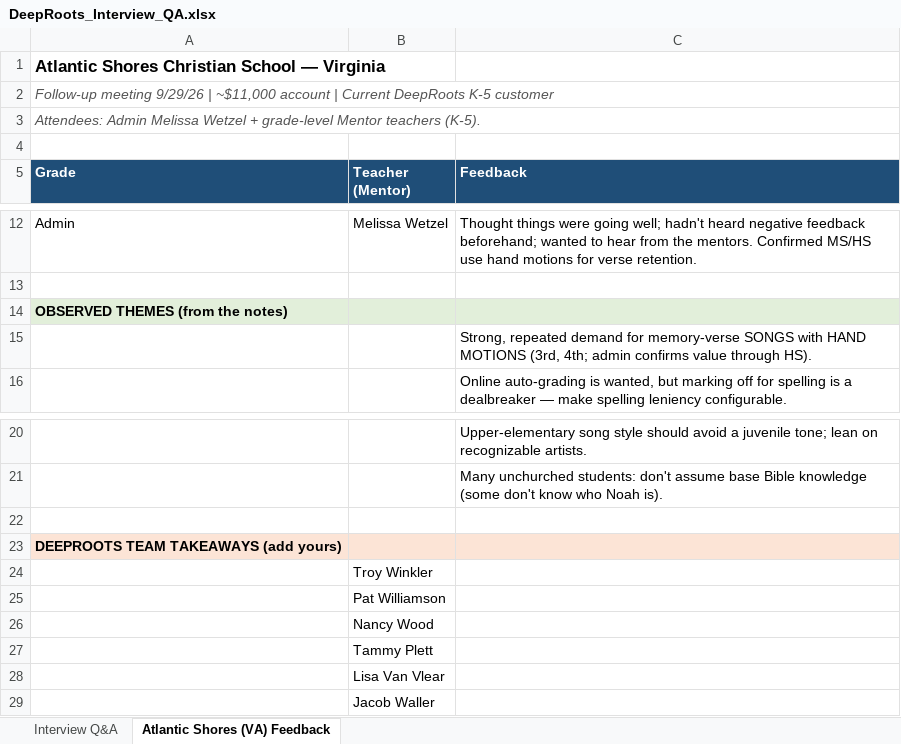
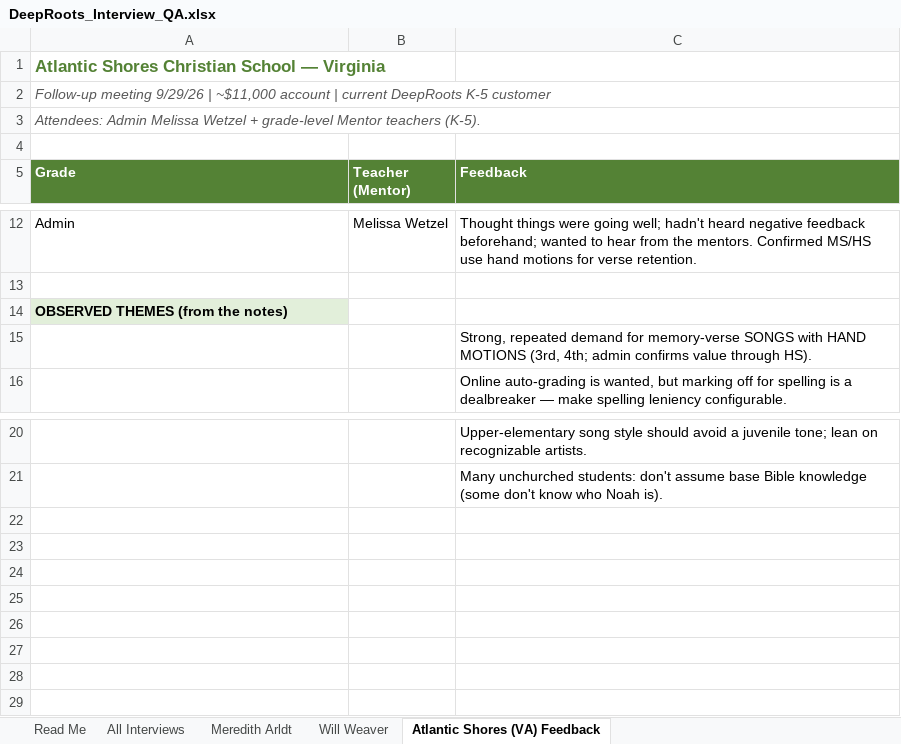
Before and after one commit to arkeo777/td-Winkler, an Excel workbook: outreach/DeepRoots_Interview_QA.xlsx, sheet Atlantic Shores (VA) Feedback, drawn as a sheet; only a part is shown, gaps mark what is left out; values as stored, in another font and other column widths than the file's, no borders; the diff names each change by its address in the sheet, - before the commit and + after, or states it on an @@ line.

```diff
--- a/outreach/DeepRoots_Interview_QA.xlsx (sheet Atlantic Shores (VA) Feedback)
+++ b/outreach/DeepRoots_Interview_QA.xlsx (sheet Atlantic Shores (VA) Feedback)
-sheet tab: Interview Q&A
+sheet tab: Read Me
+sheet tab: All Interviews
+sheet tab: Meredith Arldt
+sheet tab: Will Weaver
-A1 text colour: black
+A1 text colour: #548235
-A2 (Grade): …account | Current DeepRoots K-5…
+A2 (Grade): …account | current DeepRoots K-5…
-A5:C5 fill: #1F4E78
+A5:C5 fill: #548235
-B14:C14 fill: #E2EFDA
+B14:C14 fill: none
-row 22: (empty)
-row 23: DEEPROOTS TEAM TAKEAWAYS (add yours)
-row 24:  | Troy Winkler
-row 25:  | Pat Williamson
-row 26:  | Nancy Wood
-row 27:  | Tammy Plett
-row 28:  | Lisa Van Vlear
-row 29:  | Jacob Waller
```
Also changed, not shown: sheet Read Me.
